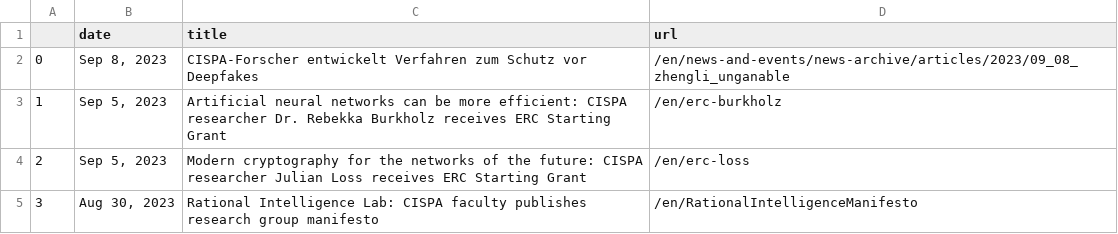
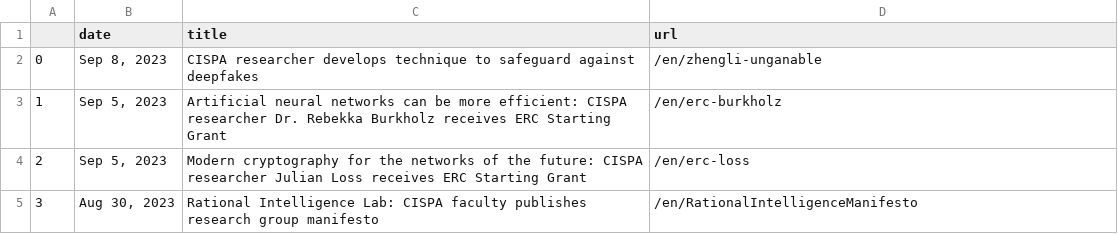
Before and after one commit to gbolduan/data_harvest, a CSV file: scraped_news.csv, drawn as a sheet; only a part is shown.

```diff
--- a/scraped_news.csv
+++ b/scraped_news.csv
@@ -1,3 +1,3 @@
 ,date,title,url
-0,"Sep 8, 2023",CISPA-Forscher entwickelt Verfahren zum Schutz vor Deepfakes,/en/news-and-events/news-archive/articles/2023/09_08_zhengli_unganable
+0,"Sep 8, 2023",CISPA researcher develops technique to safeguard against deepfakes ,/en/zhengli-unganable
 1,"Sep 5, 2023",Artificial neural networks can be more efficient: CISPA researcher Dr. Rebekka Burkholz receives ERC Starting Grant,/en/erc-burkholz
```
